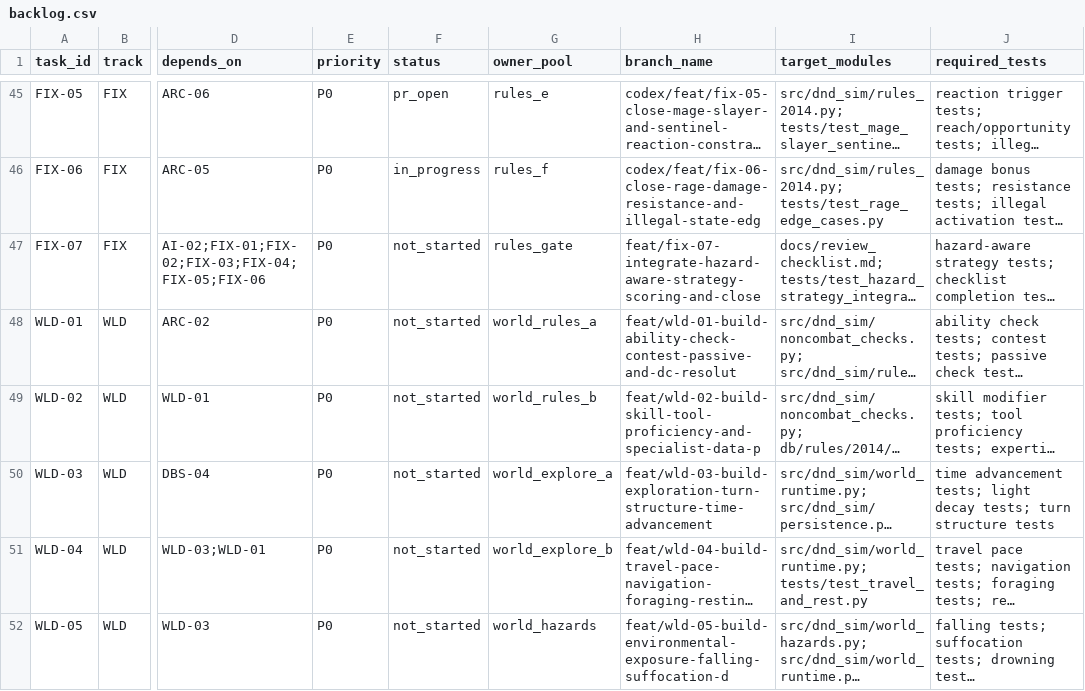
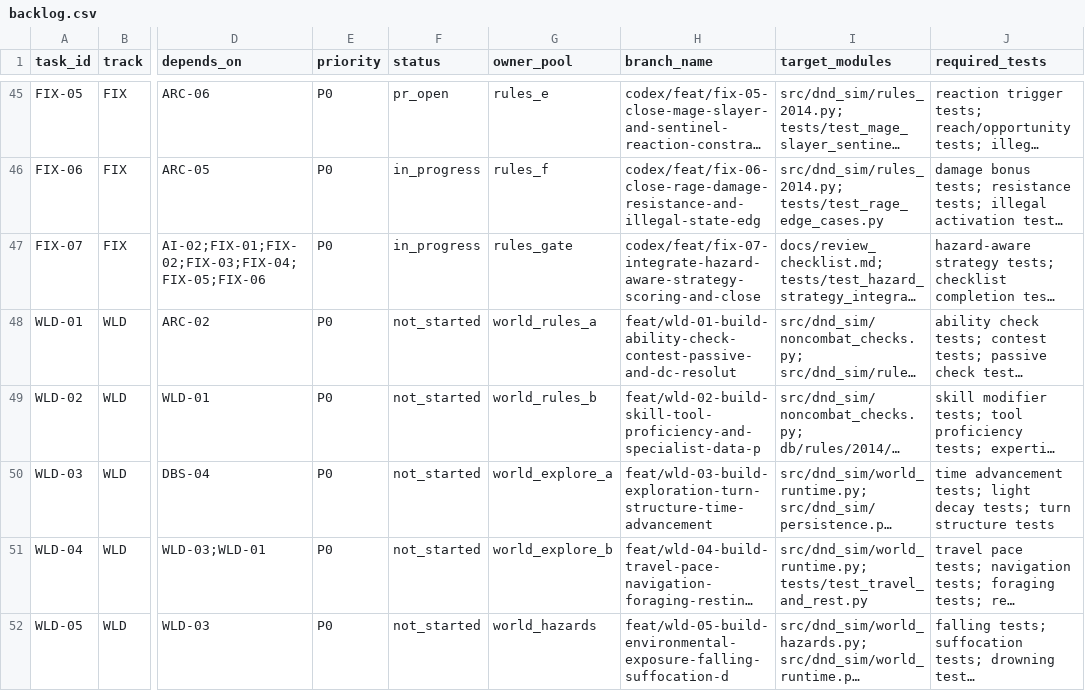
Before and after one commit to rputnam0/dnd_sim, a CSV file: docs/program/backlog.csv, drawn as a sheet; only a part is shown, gaps mark what is left out; long unchanged cells end in …; the diff names each change by its address in the sheet, - before the commit and + after, or states it on an @@ line.

Commit message:
Integrate hazard aware strategy scoring paths

```diff
--- a/docs/program/backlog.csv
+++ b/docs/program/backlog.csv
-F47 (status): not_started
+F47 (status): in_progress
-H47 (branch_name): feat/fix-07-integrate-hazard-aware-strategy-scoring-and-close
+H47 (branch_name): codex/feat/fix-07-integrate-hazard-aware-strategy-scoring-and-close
```
Also changed, not shown: 4 other files.
